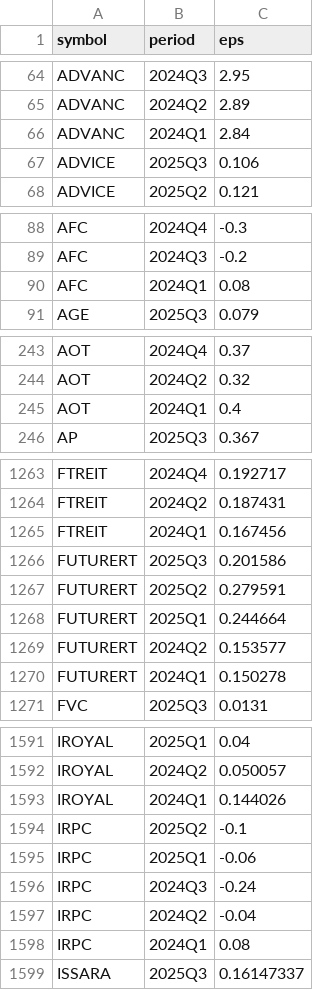
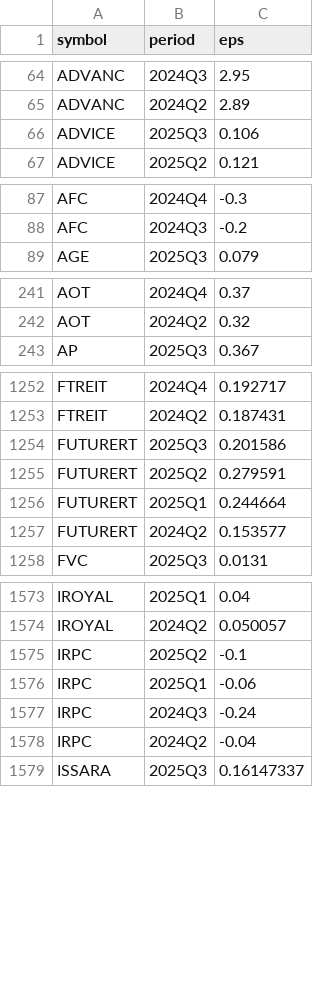
Before and after one commit to babeltechdev/thai-stock-data, a CSV file: thai_eps_quarterly_all_q4fix_TH.csv, drawn as a sheet; only a part is shown, gaps mark what is left out; the diff covers the shown part only.

```diff
--- a/thai_eps_quarterly_all_q4fix_TH.csv
+++ b/thai_eps_quarterly_all_q4fix_TH.csv
@@ -65,3 +65,2 @@ ADVANC,2024Q3,2.95
 ADVANC,2024Q2,2.89
-ADVANC,2024Q1,2.84
 ADVICE,2025Q3,0.106
@@ -89,3 +88,2 @@ AFC,2024Q4,-0.3
 AFC,2024Q3,-0.2
-AFC,2024Q1,0.08
 AGE,2025Q3,0.079
@@ -244,3 +242,2 @@ AOT,2024Q4,0.37
 AOT,2024Q2,0.32
-AOT,2024Q1,0.4
 AP,2025Q3,0.367
@@ -1264,3 +1253,2 @@ FTREIT,2024Q4,0.192717
 FTREIT,2024Q2,0.187431
-FTREIT,2024Q1,0.167456
 FUTURERT,2025Q3,0.201586
@@ -1269,3 +1257,2 @@ FUTURERT,2025Q1,0.244664
 FUTURERT,2024Q2,0.153577
-FUTURERT,2024Q1,0.150278
 FVC,2025Q3,0.0131
@@ -1592,3 +1574,2 @@ IROYAL,2025Q1,0.04
 IROYAL,2024Q2,0.050057
-IROYAL,2024Q1,0.144026
 IRPC,2025Q2,-0.1
@@ -1597,3 +1578,2 @@ IRPC,2024Q3,-0.24
 IRPC,2024Q2,-0.04
-IRPC,2024Q1,0.08
 ISSARA,2025Q3,0.16147337
```
Also changed, not shown: 34 removed rows elsewhere in this file, thai_eps_last6_wide_TH.csv, thai_eps_last6_wide_US.csv, 27 other files.
